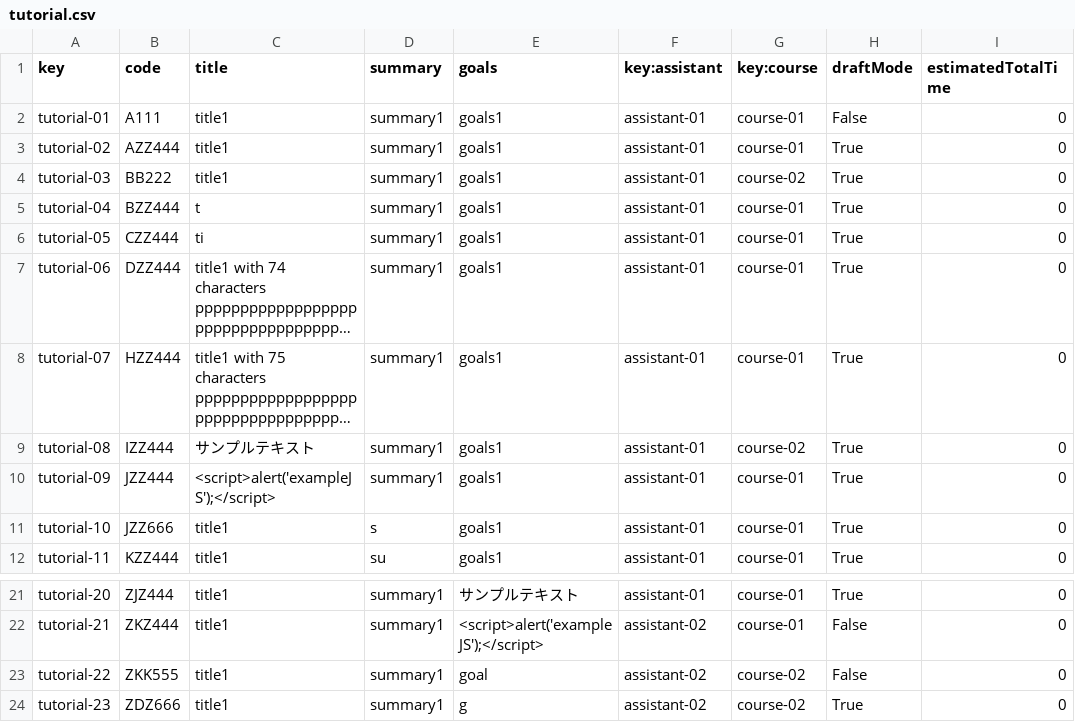
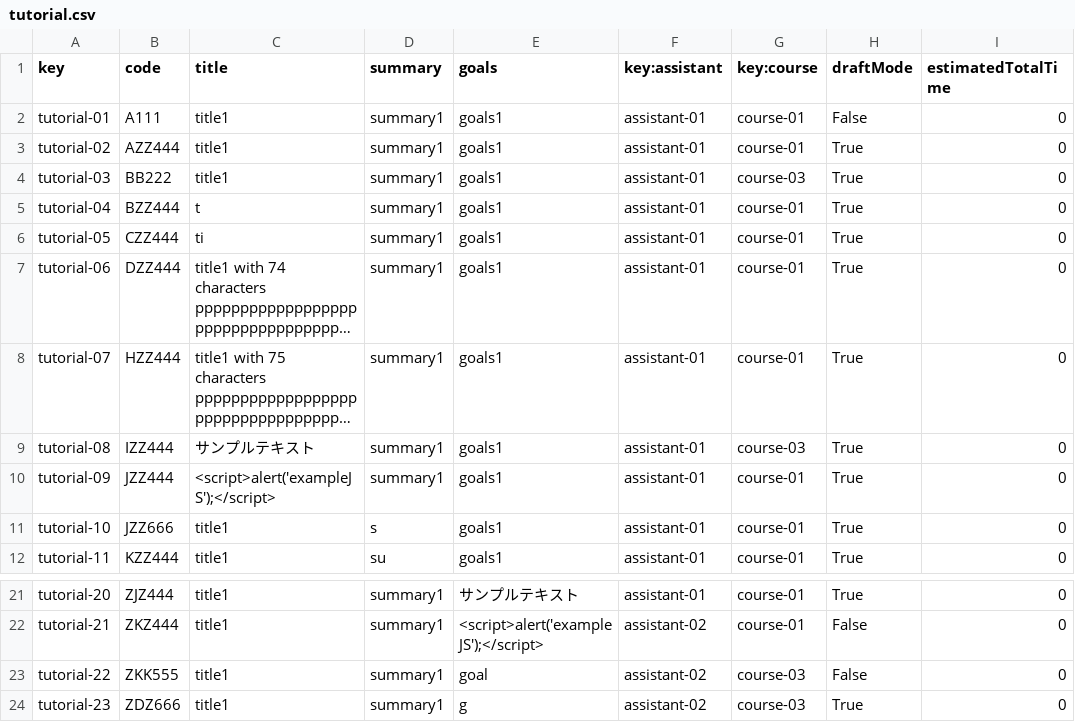
Before and after one commit to sebasruii/Acme-L3-D04, a CSV file: src/main/webapp/WEB-INF/resources/sample-data/tutorial.csv, drawn as a sheet; only a part is shown, gaps mark what is left out; long unchanged cells end in …; the diff names each change by its address in the sheet, - before the commit and + after, or states it on an @@ line.

Commit message:
correccion test tutorial

```diff
--- a/src/main/webapp/WEB-INF/resources/sample-data/tutorial.csv
+++ b/src/main/webapp/WEB-INF/resources/sample-data/tutorial.csv
-G4 (key:course): course-02
+G4 (key:course): course-03
-G9 (key:course): course-02
+G9 (key:course): course-03
-G23:G24 (key:course): course-02
+G23:G24 (key:course): course-03
```
Also changed, not shown: 7 other files.
